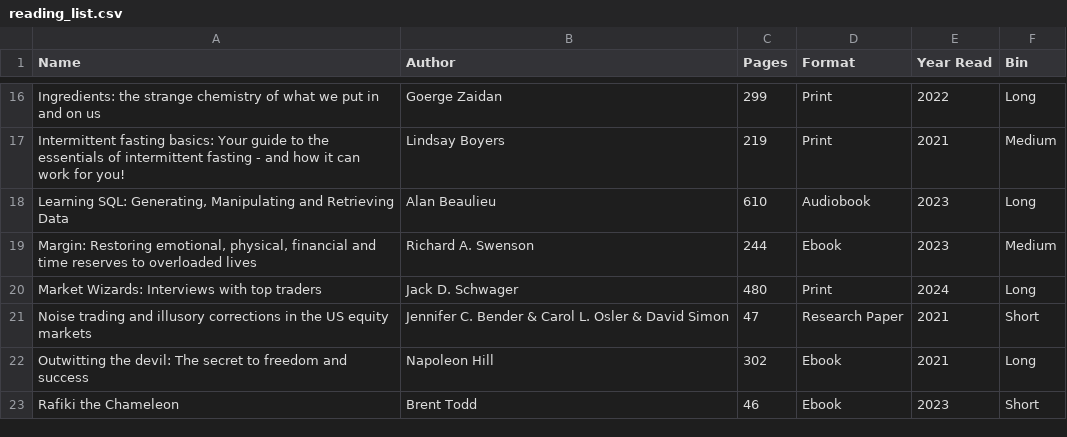
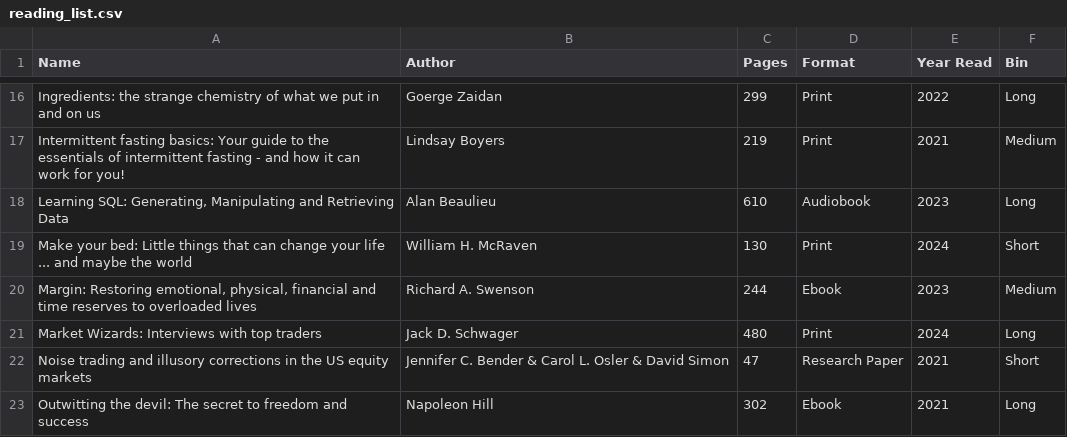
Before and after one commit to Sonya-7/PersonalReadingTrends, a CSV file: reading_list.csv, drawn as a sheet; only a part is shown, gaps mark what is left out; the shorter side is filled out with more unchanged rows; the diff names each change by its address in the sheet, - before the commit and + after, or states it on an @@ line.

Commit message:
Update reading_list.csv

```diff
--- a/reading_list.csv
+++ b/reading_list.csv
+row 19: Make your bed: Little things that can change your life ... and maybe the world | William H. McRaven | 130 | Print | 2024 | Short
```
